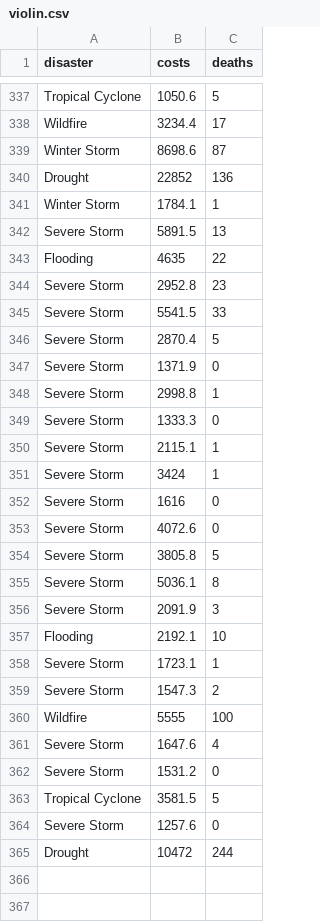
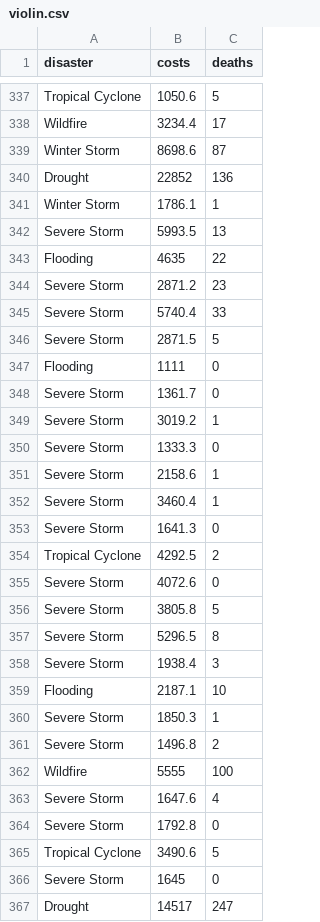
Before and after one commit to sandravizz/Natural-disasters, a CSV file: data/violin.csv, drawn as a sheet; only a part is shown, gaps mark what is left out; the diff covers the shown part only.

```diff
--- a/data/violin.csv
+++ b/data/violin.csv
@@ -340,26 +340,28 @@ Winter Storm,8698.6,87
 Drought,22852,136
-Winter Storm,1784.1,1
-Severe Storm,5891.5,13
+Winter Storm,1786.1,1
+Severe Storm,5993.5,13
 Flooding,4635,22
-Severe Storm,2952.8,23
-Severe Storm,5541.5,33
-Severe Storm,2870.4,5
-Severe Storm,1371.9,0
-Severe Storm,2998.8,1
+Severe Storm,2871.2,23
+Severe Storm,5740.4,33
+Severe Storm,2871.5,5
+Flooding,1111,0
+Severe Storm,1361.7,0
+Severe Storm,3019.2,1
 Severe Storm,1333.3,0
-Severe Storm,2115.1,1
-Severe Storm,3424,1
-Severe Storm,1616,0
+Severe Storm,2158.6,1
+Severe Storm,3460.4,1
+Severe Storm,1641.3,0
+Tropical Cyclone,4292.5,2
 Severe Storm,4072.6,0
 Severe Storm,3805.8,5
-Severe Storm,5036.1,8
-Severe Storm,2091.9,3
-Flooding,2192.1,10
-Severe Storm,1723.1,1
-Severe Storm,1547.3,2
+Severe Storm,5296.5,8
+Severe Storm,1938.4,3
+Flooding,2187.1,10
+Severe Storm,1850.3,1
+Severe Storm,1496.8,2
 Wildfire,5555,100
 Severe Storm,1647.6,4
-Severe Storm,1531.2,0
-Tropical Cyclone,3581.5,5
-Severe Storm,1257.6,0
-Drought,10472,244
+Severe Storm,1792.8,0
+Tropical Cyclone,3490.6,5
+Severe Storm,1645,0
+Drought,14517,247
```
Also changed, not shown: 2 added rows, 1 removed row and 117 edited cells elsewhere in this file, data/events-US-1980-2023.csv, data/sankey_data2.csv, 6 other files.
